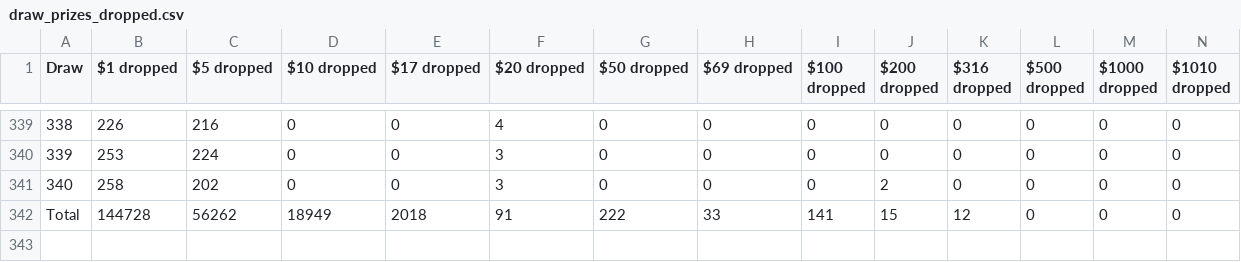
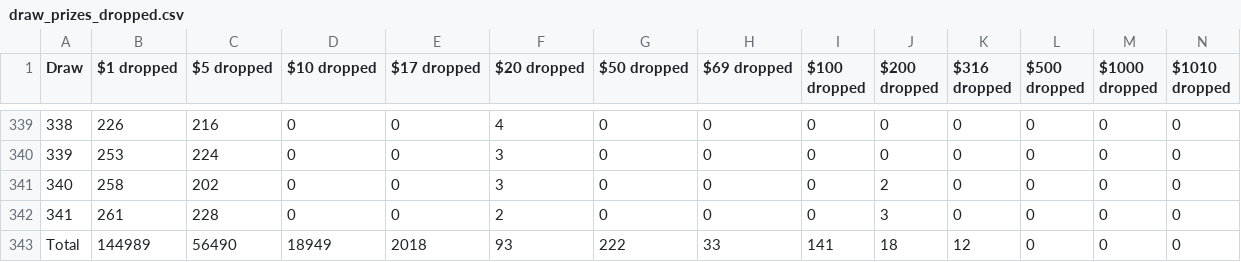
Before and after one commit to drcpu-github/pooltogether-v4-brownie, a CSV file: data/draw_prizes_dropped.csv, drawn as a sheet; only a part is shown, gaps mark what is left out; addresses are those after the commit; rows hold the shown columns only; the diff names each change by its address in the sheet, - before the commit and + after, or states it on an @@ line.

```diff
--- a/data/draw_prizes_dropped.csv
+++ b/data/draw_prizes_dropped.csv
+row 342: 341 | 261 | 228 | 0 | 0 | 2 | 0 | 0 | 0 | 3 | 0 | 0 | 0 | 0
-B343 ($1 dropped): 144728
+B343 ($1 dropped): 144989
-C343 ($5 dropped): 56262
+C343 ($5 dropped): 56490
-F343 ($20 dropped): 91
+F343 ($20 dropped): 93
-J343 ($200 dropped): 15
+J343 ($200 dropped): 18
```
Also changed, not shown: data/draw_amounts.csv, data/draw_prizes_claimable.csv, 16 other files.
